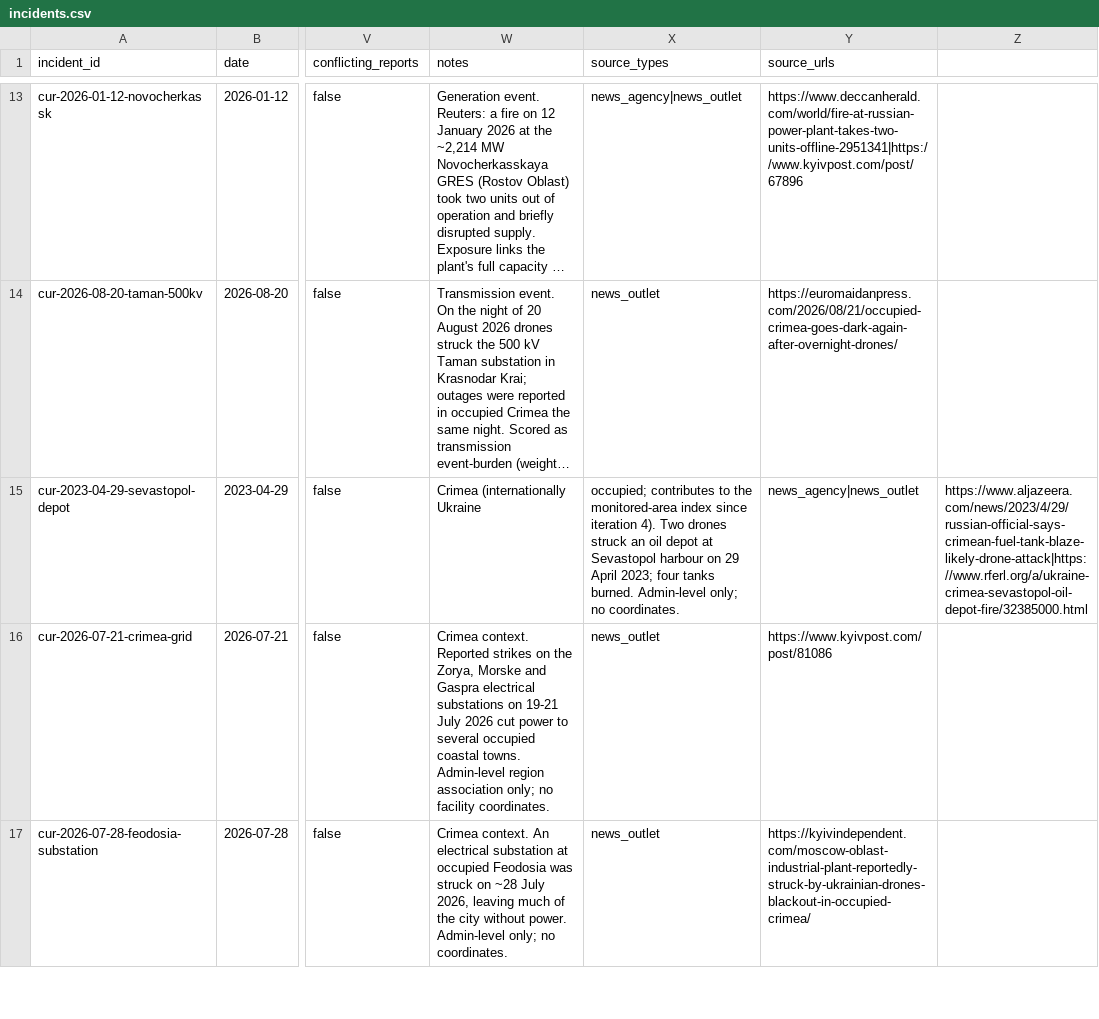
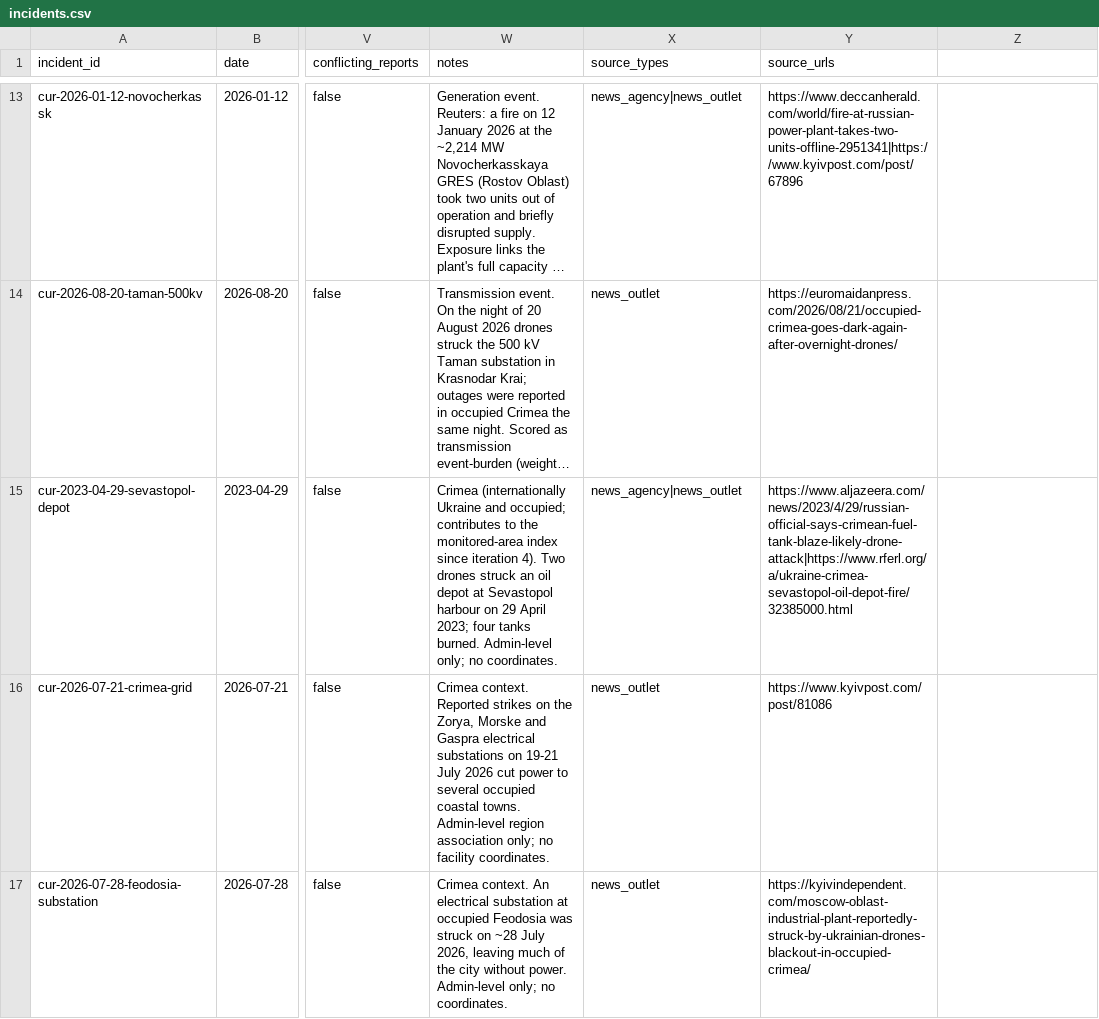
Before and after one commit to Biomusician/russian-energy-dashboard, a CSV file: data/curated/incidents.csv, drawn as a sheet; only a part is shown, gaps mark what is left out; long unchanged cells end in …; the diff names each change by its address in the sheet, - before the commit and + after, or states it on an @@ line.

```diff
--- a/data/curated/incidents.csv
+++ b/data/curated/incidents.csv
-W15 (notes): …(internationally Ukraine
+W15 (notes): …(internationally Ukraine and occupied; contributes to the monitored-area index since iteration 4). Two drones struck an oil depot at Sevastopol harbour on 29 April 2023; four tanks burned. Admin-level only; no coordinates.
-X15 (source_types): occupied; contributes to the monitored-area index since iteration 4). Two drones struck an oil depot at Sevastopol harbour on 29 April 2023; four tanks burned. Admin-level only; no coordinates.
+X15 (source_types): news_agency|news_outlet
-Y15 (source_urls): news_agency|news_outlet
+Y15 (source_urls): https://www.aljazeera.com/news/2023/4/29/russian-official-says-crimean-fuel-tank-blaze-likely-drone-attack|https://www.rferl.org/a/ukraine-crimea-sevastopol-oil-depot-fire/32385000.html
-Z15: https://www.aljazeera.com/news/2023/4/29/russian-official-says-crimean-fuel-tank-blaze-likely-drone-attack|https://www.rferl.org/a/ukraine-crimea-sevastopol-oil-depot-fire/32385000.html
+Z15: (empty)
```
Also changed, not shown: 58 other files.
